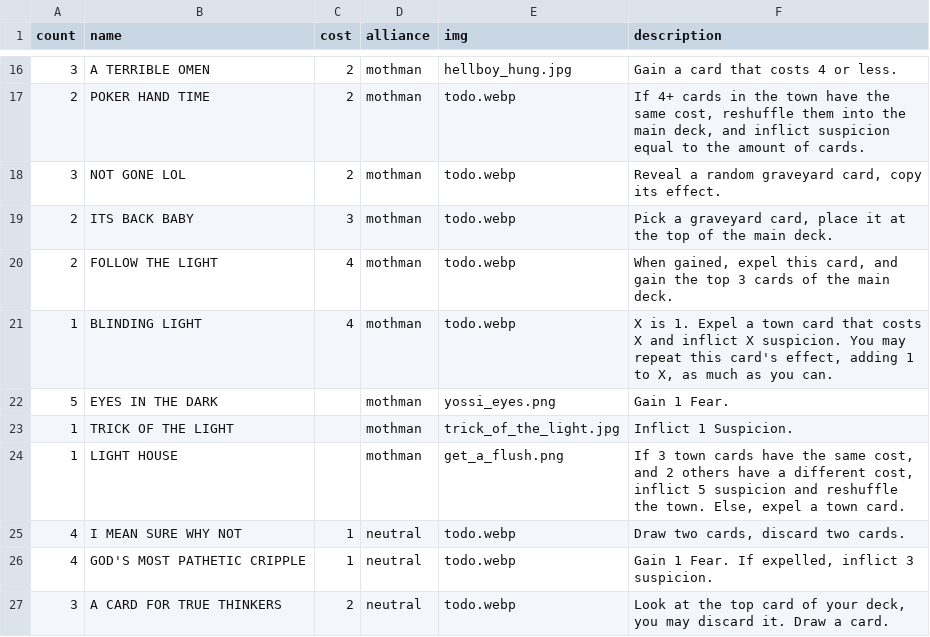
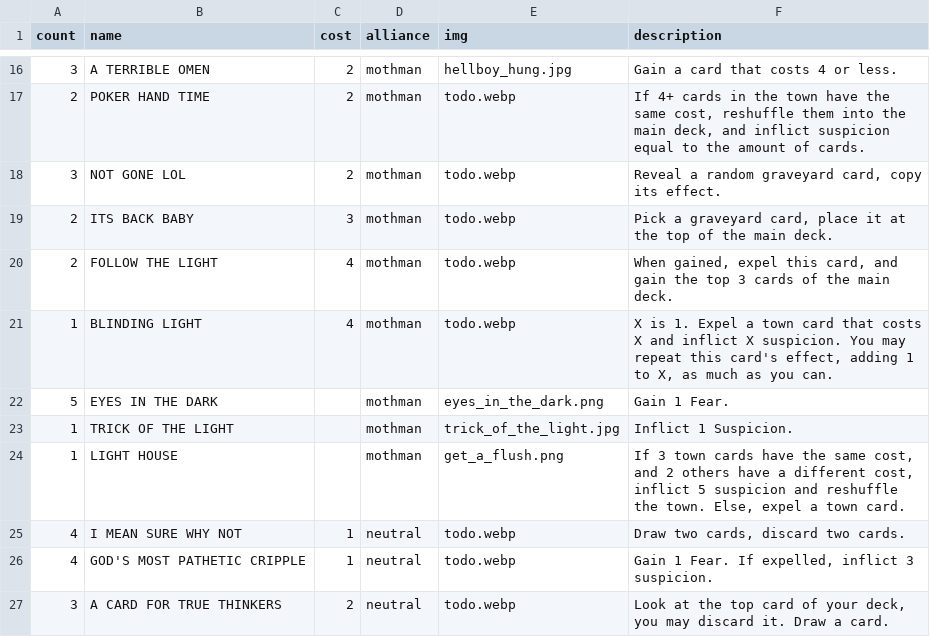
Before and after one commit to optimisticlucio/skulk, a CSV file: csv/cards.csv, drawn as a sheet; only a part is shown, gaps mark what is left out.

```diff
--- a/csv/cards.csv
+++ b/csv/cards.csv
@@ -21,3 +21,3 @@ count,name,cost,alliance,img,description
 1,BLINDING LIGHT,4,mothman,todo.webp,"X is 1. Expel a town card that costs X and inflict X suspicion. You may repeat this card's effect, adding 1 to X, as much as you can."
-5,EYES IN THE DARK,,mothman,yossi_eyes.png,Gain 1 Fear.
+5,EYES IN THE DARK,,mothman,eyes_in_the_dark.png,Gain 1 Fear.
 1,TRICK OF THE LIGHT,,mothman,trick_of_the_light.jpg,Inflict 1 Suspicion.
```
Also changed, not shown: csv/characters.csv, 2 other files.
